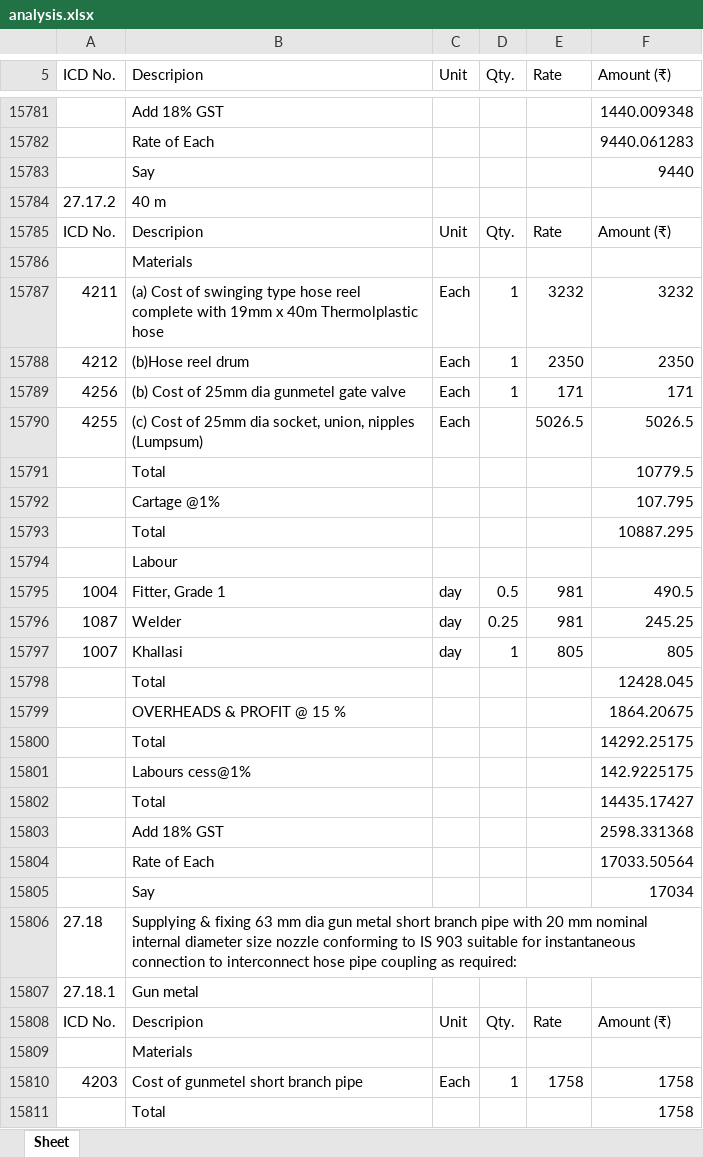
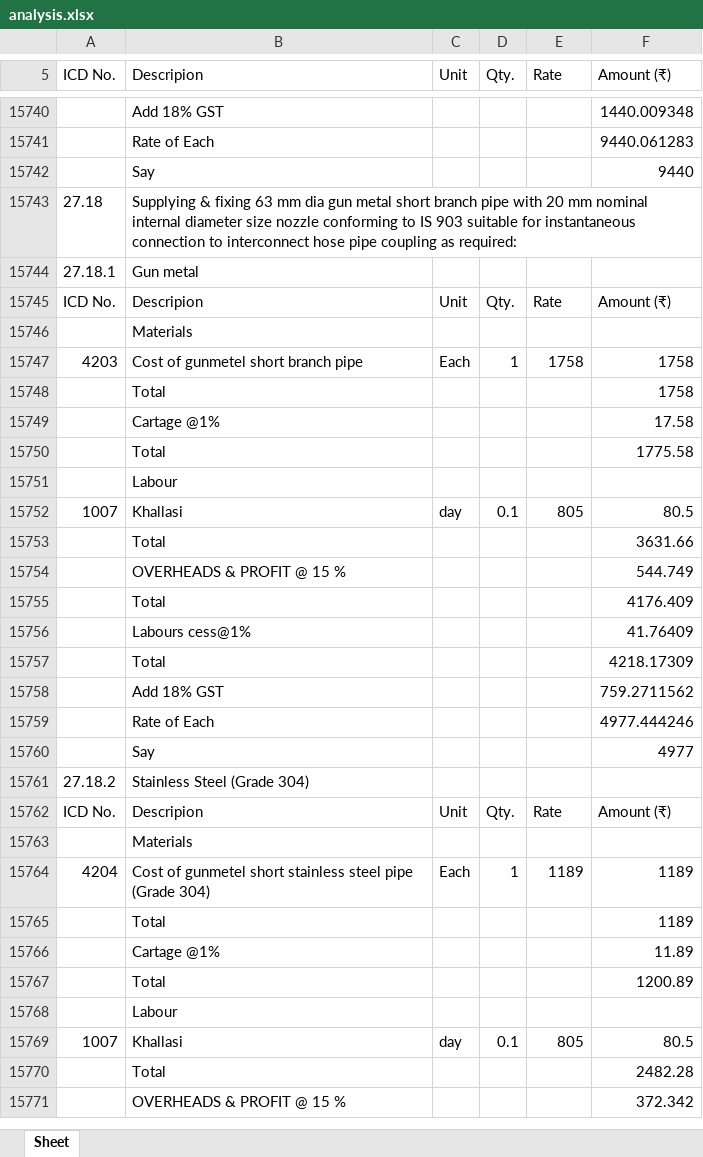
Before and after one commit to manuvarkey/GEstimator, an Excel workbook: spreadsheets/DSREM2025/analysis.xlsx, sheet Sheet, drawn as a sheet; only a part is shown, gaps mark what is left out; the shorter side is filled out with more unchanged rows; values as stored, in another font and other column widths than the file's, no borders; removed rows and columns are numbered as before the commit, all else as after; the diff covers the shown part only; the diff names each change by its address in the sheet, - before the commit and + after, or states it on an @@ line.

```diff
--- a/spreadsheets/DSREM2025/analysis.xlsx (sheet Sheet)
+++ b/spreadsheets/DSREM2025/analysis.xlsx (sheet Sheet)
@@ row 15784 moved to row 47244: 27.17.2 @@
-row 15785: ICD No. | Descripion | Unit | Qty. | Rate | Amount (₹)
@@ row 15786 moved to row 47246: Materials @@
@@ row 15787 moved to row 47247: 4211 @@
-row 15788: 4212 | (b)Hose reel drum | Each | 1 | 2350 | 2350
-row 15789: 4256 | (b) Cost of 25mm dia gunmetel gate valve | Each | 1 | 171 | 171
-row 15790: 4255 | (c) Cost of 25mm dia socket, union, nipples (Lumpsum) | Each |  | 5026.5 | 5026.5
-row 15791:  | Total |  |  |  | 10779.5
-row 15792:  | Cartage @1% |  |  |  | 107.795
-row 15793:  | Total |  |  |  | 10887.295
@@ row 15794 moved to row 47254: Labour @@
@@ row 15795 moved to row 47255: 1004 @@
@@ row 15796 moved to row 47256: 1087 @@
@@ row 15797 moved to row 47257: 1007 @@
-row 15798:  | Total |  |  |  | 12428.045
-row 15799:  | OVERHEADS & PROFIT @ 15 % |  |  |  | 1864.20675
-row 15800:  | Total |  |  |  | 14292.25175
-row 15801:  | Labours cess@1% |  |  |  | 142.9225175
-row 15802:  | Total |  |  |  | 14435.17427
-row 15803:  | Add 18% GST |  |  |  | 2598.331368
-row 15804:  | Rate of Each |  |  |  | 17033.50564
-row 15805:  | Say |  |  |  | 17034
```
Also changed, not shown: 64 added rows, 52 removed rows and 17 moved rows elsewhere in this sheet, formulas that keep their value, spreadsheets/DSREM2025/resources.xlsx, spreadsheets/DSREM2025/schedule.xlsx, 13 other files.
